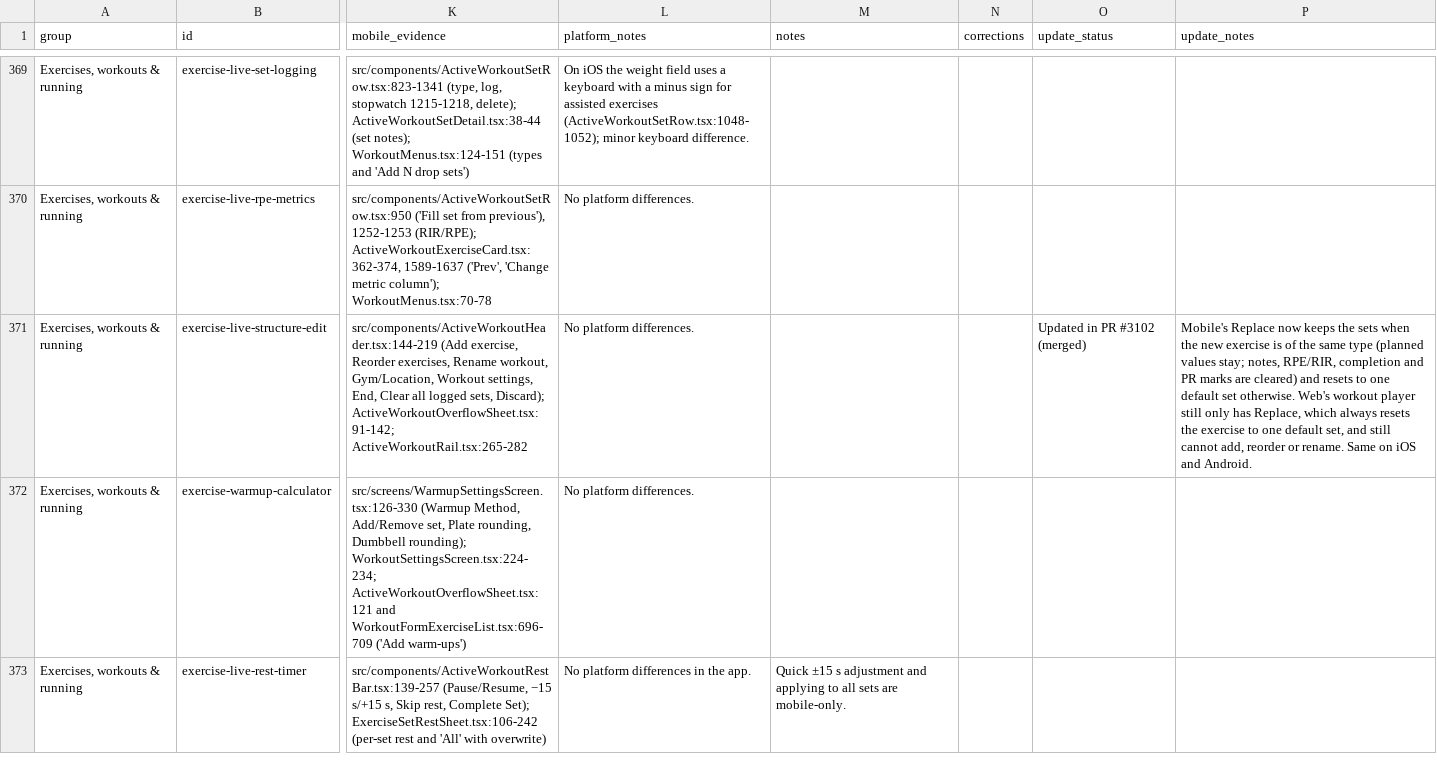
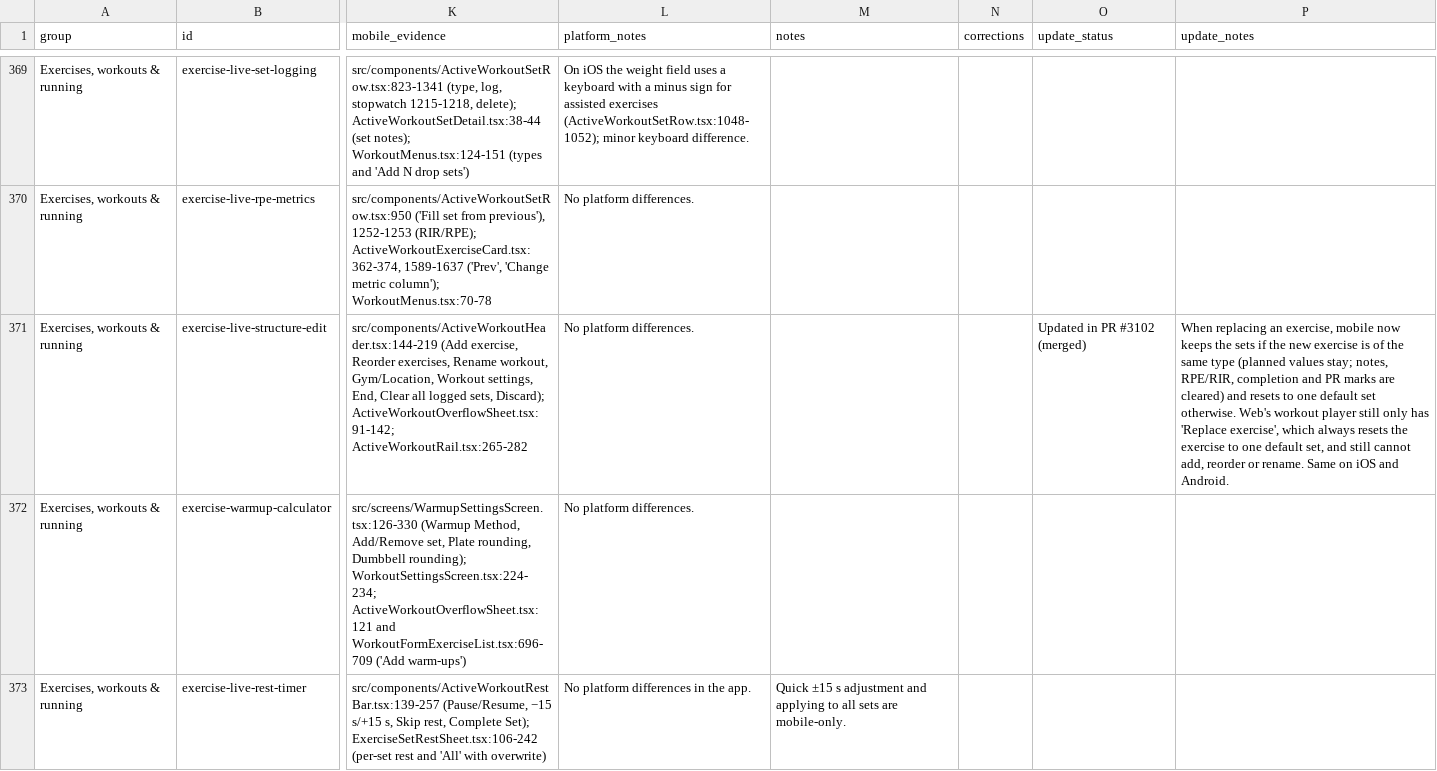
Before and after one commit to zeusal/SparkyFitness, a CSV file: parity-report/sparkyfitness-feature-parity.csv, drawn as a sheet; only a part is shown, gaps mark what is left out; the diff covers the shown part only; the diff names each change by its address in the sheet, - before the commit and + after, or states it on an @@ line.

Commit message:
docs(parity): correct the November notes, summary and new features
Check the notes by topic, the update summary and the new features list against the code again: 97 notes corrected, 16 new features entries fixed and one dropped as already covered by a row, the summary's Wear OS, widget, maps and translation claims corrected, and two summary lines (Android maps, goal weight) given a note. The guide's current state describes this update.

Signed-off-by: Zeus Arias Lucero <33123154+zeusal@users.noreply.github.com>

```diff
--- a/parity-report/sparkyfitness-feature-parity.csv
+++ b/parity-report/sparkyfitness-feature-parity.csv
-P371 (update_notes): Mobile's Replace now keeps the sets when the new exercise is of the same type (planned values stay; notes, RPE/RIR, completion and PR marks are cleared) and resets to one default set otherwise. Web's workout player still only has Replace, which always…
+P371 (update_notes): When replacing an exercise, mobile now keeps the sets if the new exercise is of the same type (planned values stay; notes, RPE/RIR, completion and PR marks are cleared) and resets to one default set otherwise. Web's workout player still only has 'Replace exercise', which always…
```
Also changed, not shown: 44 edited cells elsewhere in this file, 11 other files.
